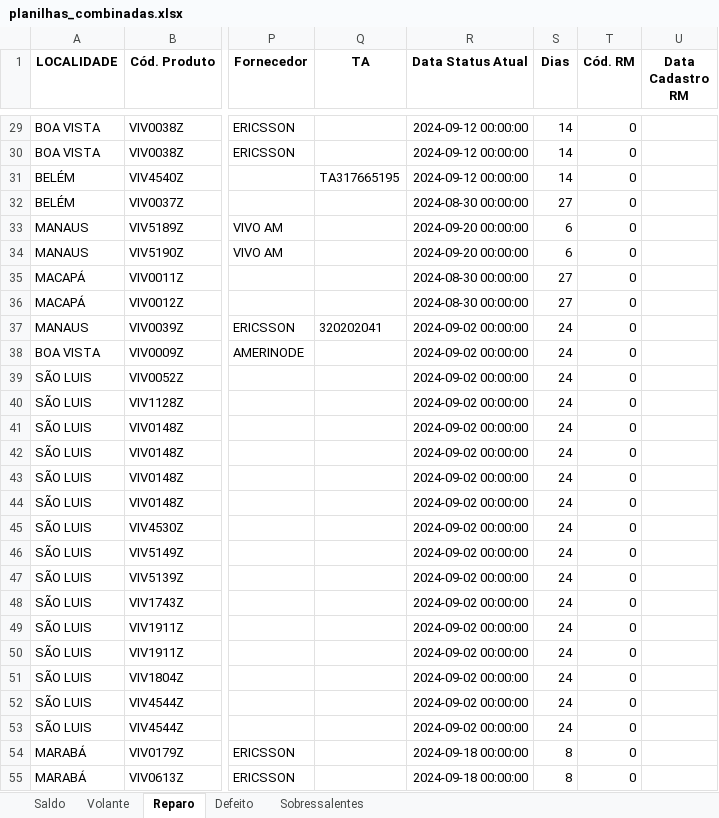
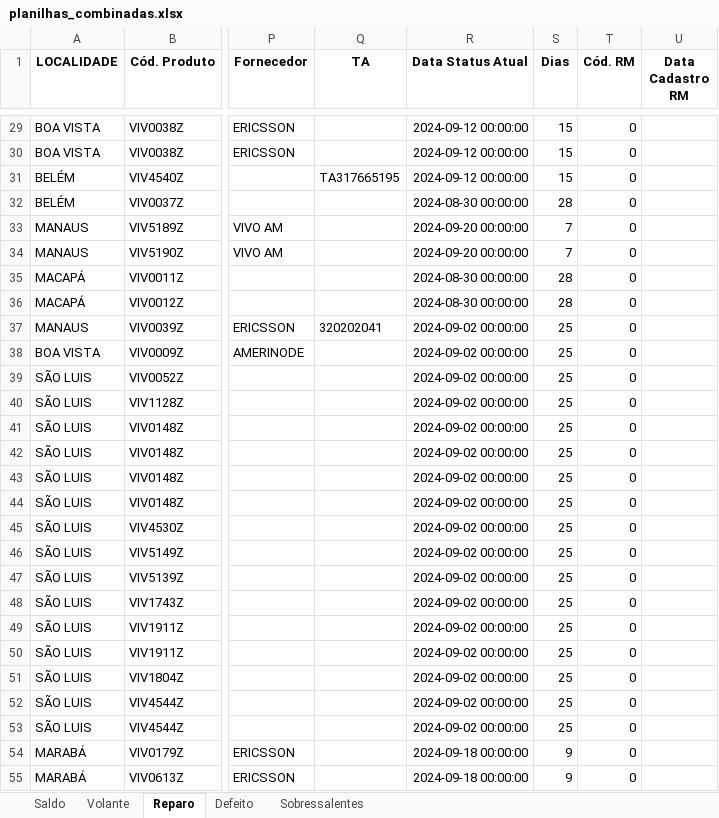
Before and after one commit to fcanato/sobressalentes_norte, an Excel workbook: planilhas_combinadas.xlsx, sheet Reparo, drawn as a sheet; only a part is shown, gaps mark what is left out; values as stored, in another font and other column widths than the file's, no borders; the diff covers the shown part only; the diff names each change by its address in the sheet, - before the commit and + after, or states it on an @@ line.

```diff
--- a/planilhas_combinadas.xlsx (sheet Reparo)
+++ b/planilhas_combinadas.xlsx (sheet Reparo)
-S29:S31 (Dias): 14
+S29:S31 (Dias): 15
-S32 (Dias): 27
+S32 (Dias): 28
-S33:S34 (Dias): 6
+S33:S34 (Dias): 7
-S35:S36 (Dias): 27
+S35:S36 (Dias): 28
-S37:S53 (Dias): 24
+S37:S53 (Dias): 25
-S54:S55 (Dias): 8
+S54:S55 (Dias): 9
```
Also changed, not shown: 67 edited cells elsewhere in this sheet, sheet Sobressalentes, sheet Saldo, planilhas.xlsx, 2 other files.
